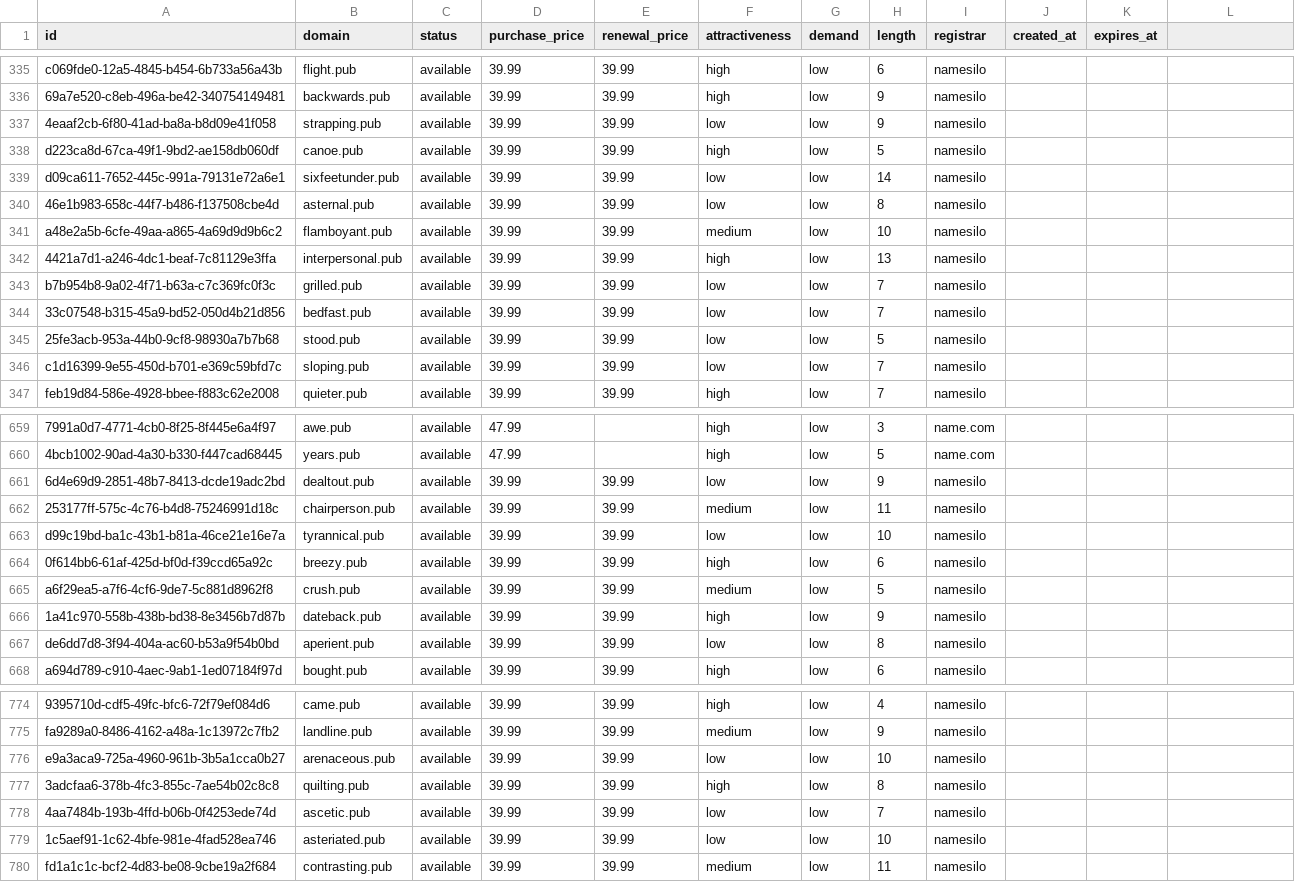
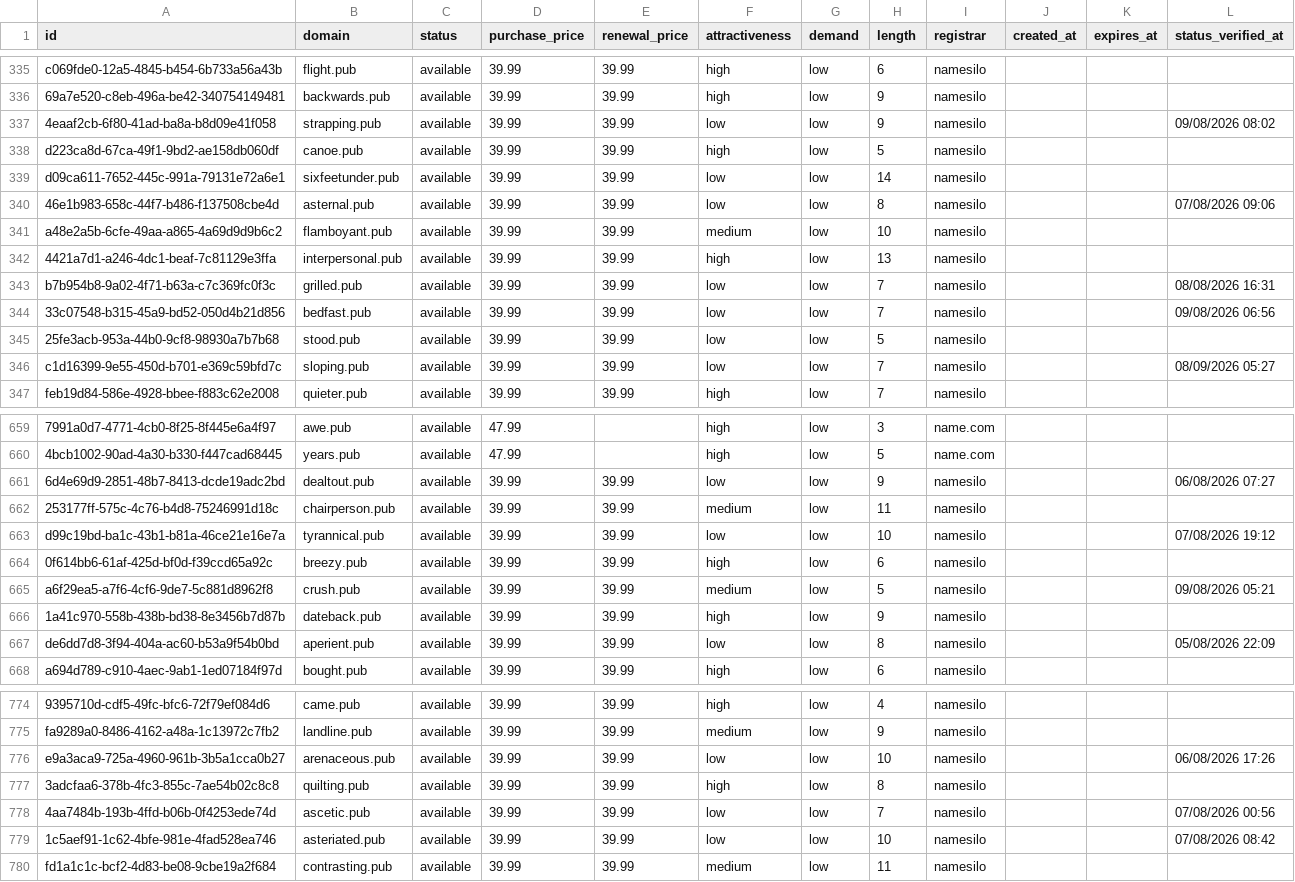
Before and after one commit to UniqueDomains/pub-oneword-domains, a CSV file: pub.csv, drawn as a sheet; only a part is shown, gaps mark what is left out; the diff covers the shown part only; the diff names each change by its address in the sheet, - before the commit and + after, or states it on an @@ line.

```diff
--- a/pub.csv
+++ b/pub.csv
-L1: (empty)
+L1: status_verified_at
-L337 (status_verified_at): (empty)
+L337 (status_verified_at): 09/08/2026 08:02
-L340 (status_verified_at): (empty)
+L340 (status_verified_at): 07/08/2026 09:06
-L343 (status_verified_at): (empty)
+L343 (status_verified_at): 08/08/2026 16:31
-L344 (status_verified_at): (empty)
+L344 (status_verified_at): 09/08/2026 06:56
-L346 (status_verified_at): (empty)
+L346 (status_verified_at): 08/09/2026 05:27
-L661 (status_verified_at): (empty)
+L661 (status_verified_at): 06/08/2026 07:27
-L663 (status_verified_at): (empty)
+L663 (status_verified_at): 07/08/2026 19:12
-L665 (status_verified_at): (empty)
+L665 (status_verified_at): 09/08/2026 05:21
-L667 (status_verified_at): (empty)
+L667 (status_verified_at): 05/08/2026 22:09
-L776 (status_verified_at): (empty)
+L776 (status_verified_at): 06/08/2026 17:26
-L778 (status_verified_at): (empty)
+L778 (status_verified_at): 07/08/2026 00:56
-L779 (status_verified_at): (empty)
+L779 (status_verified_at): 07/08/2026 08:42
```
Also changed, not shown: 122 edited cells elsewhere in this file, 6 other files.
